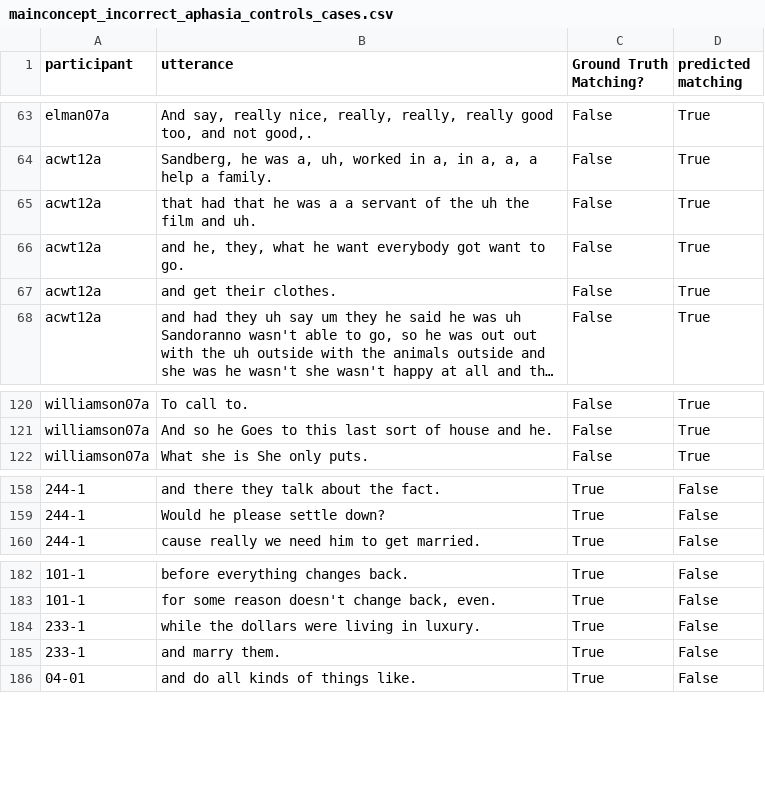
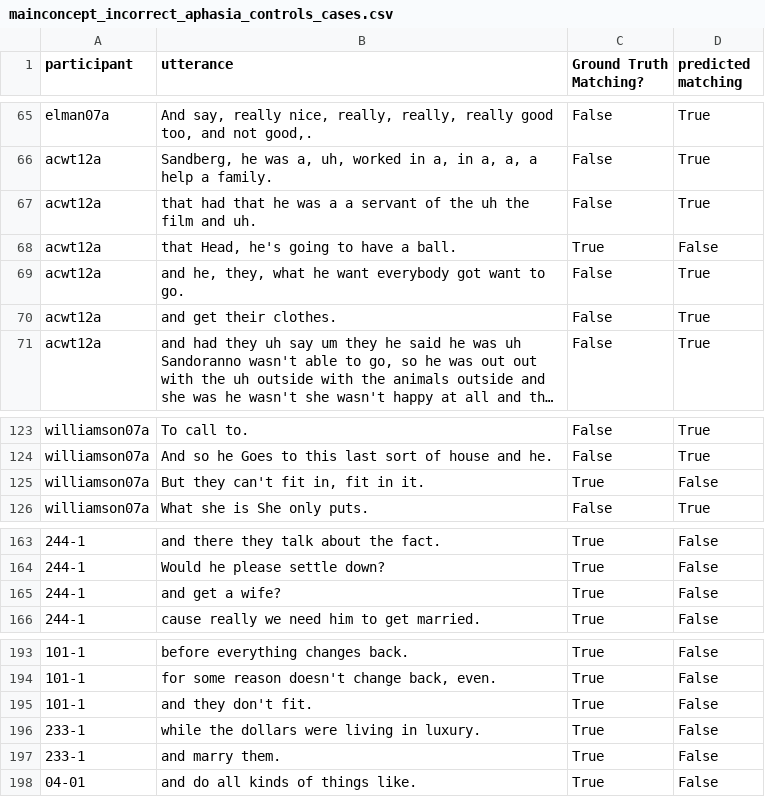
Before and after one commit to cassielee04/mainconcpet_analysis, a CSV file: src/notebooks/mainconcept_incorrect_aphasia_controls_cases.csv, drawn as a sheet; only a part is shown, gaps mark what is left out; long unchanged cells end in …; the diff covers the shown part only; the diff names each change by its address in the sheet, - before the commit and + after, or states it on an @@ line.

```diff
--- a/src/notebooks/mainconcept_incorrect_aphasia_controls_cases.csv
+++ b/src/notebooks/mainconcept_incorrect_aphasia_controls_cases.csv
+row 68: acwt12a | that Head, he's going to have a ball. | True | False
+row 125: williamson07a | But they can't fit in, fit in it. | True | False
+row 165: 244-1 | and get a wife? | True | False
+row 195: 101-1 | and they don't fit. | True | False
```
Also changed, not shown: 10 added rows and 2 removed rows elsewhere in this file, src/notebooks/mainconcept_incorrect_dementia_controls_cases.csv, src/notebooks/test_matching_aphasia_controls.csv, 8 other files.
